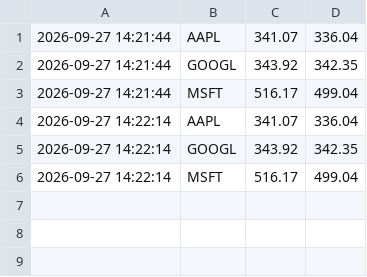
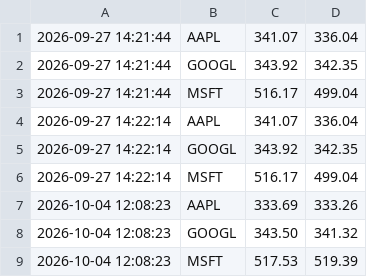
Before and after one commit to kev-23-hib/420-3D3-TP1-A26, a CSV file: portfolio.csv, drawn as a sheet.

```diff
--- a/portfolio.csv
+++ b/portfolio.csv
@@ -6 +6,4 @@
 2026-09-27 14:22:14,MSFT,516.17,499.04
+2026-10-04 12:08:23,AAPL,333.69,333.26
+2026-10-04 12:08:23,GOOGL,343.50,341.32
+2026-10-04 12:08:23,MSFT,517.53,519.39
```
Also changed, not shown: 3 other files.
